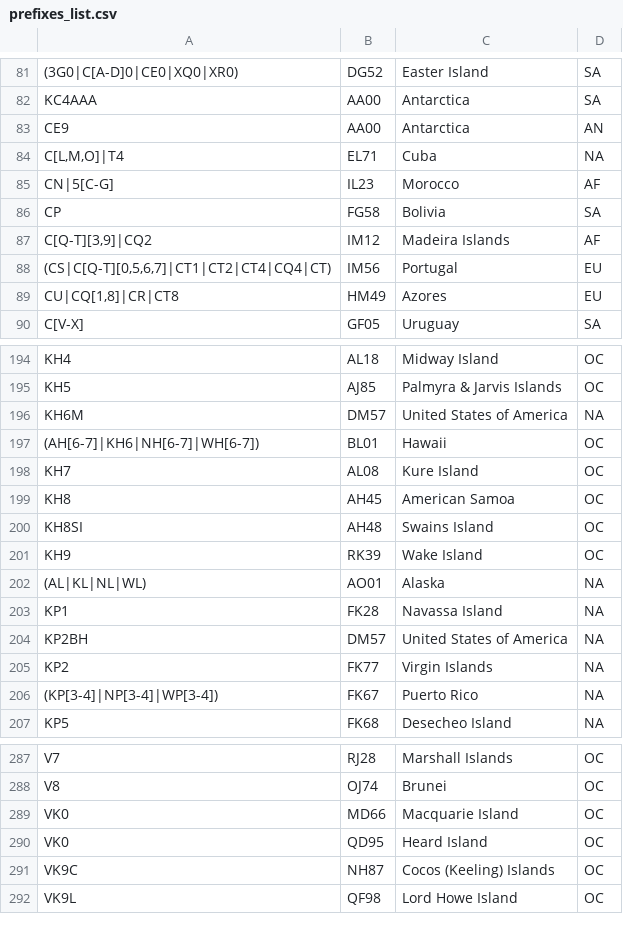
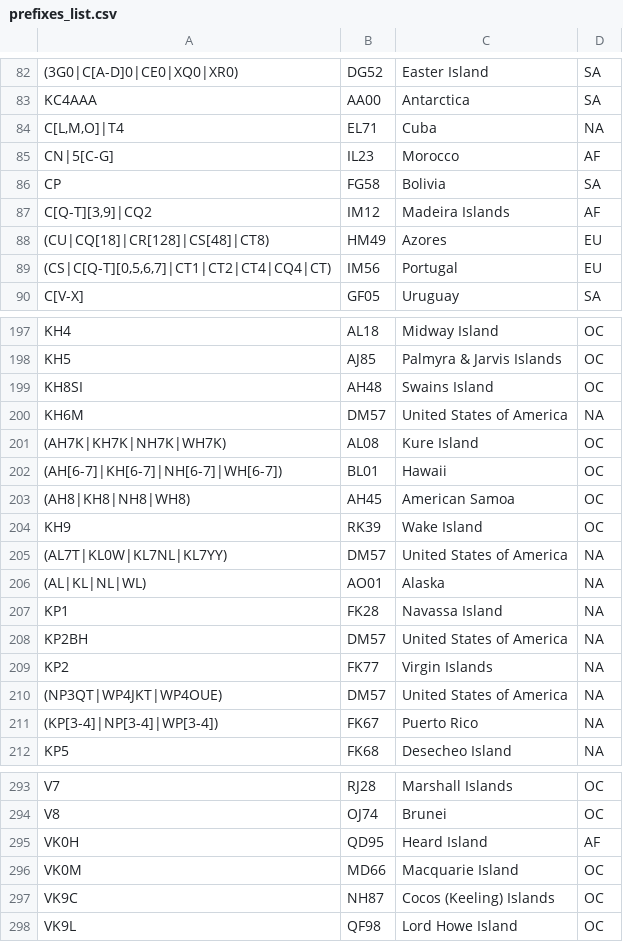
Before and after one commit to iarc-il/HolyCluster, a CSV file: backend/shared/src/shared/prefixes_list.csv, drawn as a sheet; only a part is shown, gaps mark what is left out; the diff covers the shown part only.

Commit message:
Update prefix list

```diff
--- a/backend/shared/src/shared/prefixes_list.csv
+++ b/backend/shared/src/shared/prefixes_list.csv
@@ -82,3 +83,2 @@
 "KC4AAA","AA00","Antarctica","SA"
-"CE9","AA00","Antarctica","AN"
 "C[L,M,O]|T4","EL71","Cuba","NA"
@@ -87,4 +87,4 @@
 "C[Q-T][3,9]|CQ2","IM12","Madeira Islands","AF"
+"(CU|CQ[18]|CR[128]|CS[48]|CT8)","HM49","Azores","EU"
 "(CS|C[Q-T][0,5,6,7]|CT1|CT2|CT4|CQ4|CT)","IM56","Portugal","EU"
-"CU|CQ[1,8]|CR|CT8","HM49","Azores","EU"
 "C[V-X]","GF05","Uruguay","SA"
@@ -195,8 +198,9 @@
 "KH5","AJ85","Palmyra & Jarvis Islands","OC"
+"KH8SI","AH48","Swains Island","OC"
 "KH6M","DM57","United States of America","NA"
-"(AH[6-7]|KH6|NH[6-7]|WH[6-7])","BL01","Hawaii","OC"
-"KH7","AL08","Kure Island","OC"
-"KH8","AH45","American Samoa","OC"
-"KH8SI","AH48","Swains Island","OC"
+"(AH7K|KH7K|NH7K|WH7K)","AL08","Kure Island","OC"
+"(AH[6-7]|KH[6-7]|NH[6-7]|WH[6-7])","BL01","Hawaii","OC"
+"(AH8|KH8|NH8|WH8)","AH45","American Samoa","OC"
 "KH9","RK39","Wake Island","OC"
+"(AL7T|KL0W|KL7NL|KL7YY)","DM57","United States of America","NA"
 "(AL|KL|NL|WL)","AO01","Alaska","NA"
@@ -205,2 +209,3 @@
 "KP2","FK77","Virgin Islands","NA"
+"(NP3QT|WP4JKT|WP4OUE)","DM57","United States of America","NA"
 "(KP[3-4]|NP[3-4]|WP[3-4])","FK67","Puerto Rico","NA"
@@ -288,4 +294,4 @@
 "V8","OJ74","Brunei","OC"
-"VK0","MD66","Macquarie Island","OC"
-"VK0","QD95","Heard Island","OC"
+"VK0H","QD95","Heard Island","AF"
+"VK0M","MD66","Macquarie Island","OC"
 "VK9C","NH87","Cocos (Keeling) Islands","OC"
```
Also changed, not shown: 5 added rows, 1 moved row and 10 edited cells elsewhere in this file, 1 other file.
